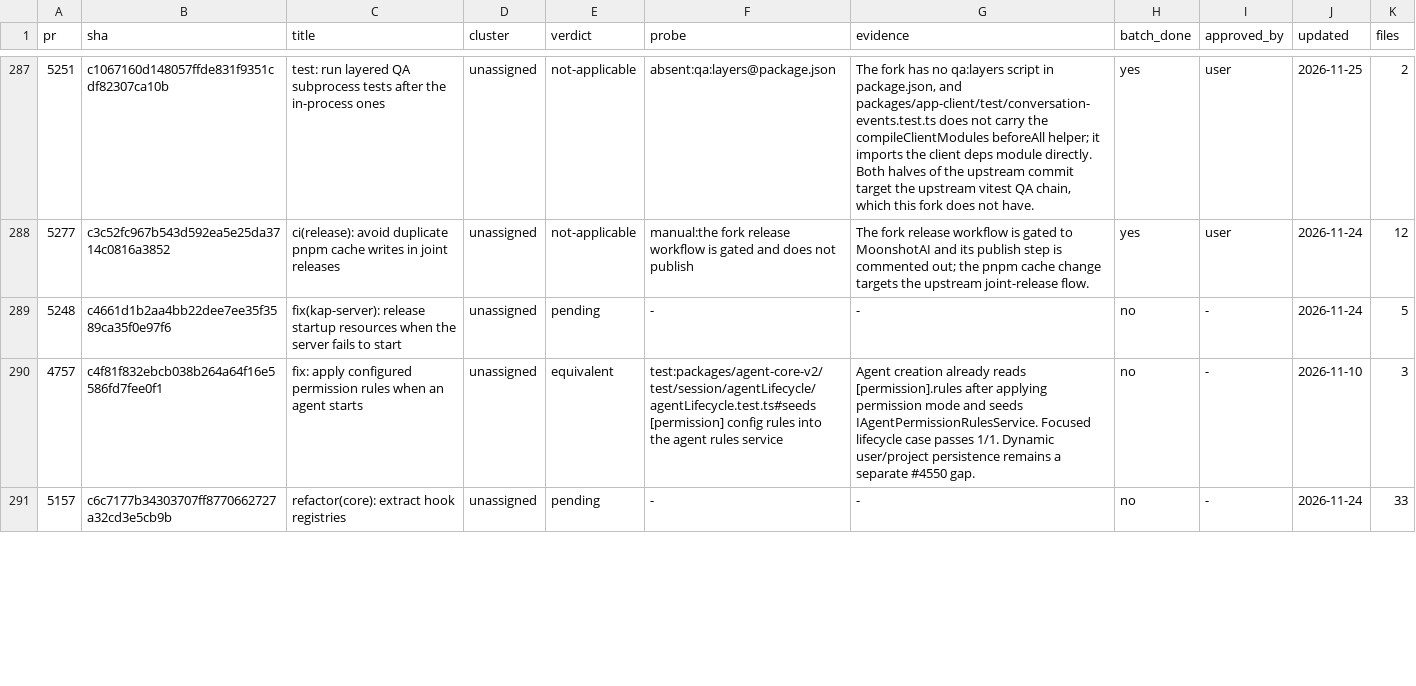
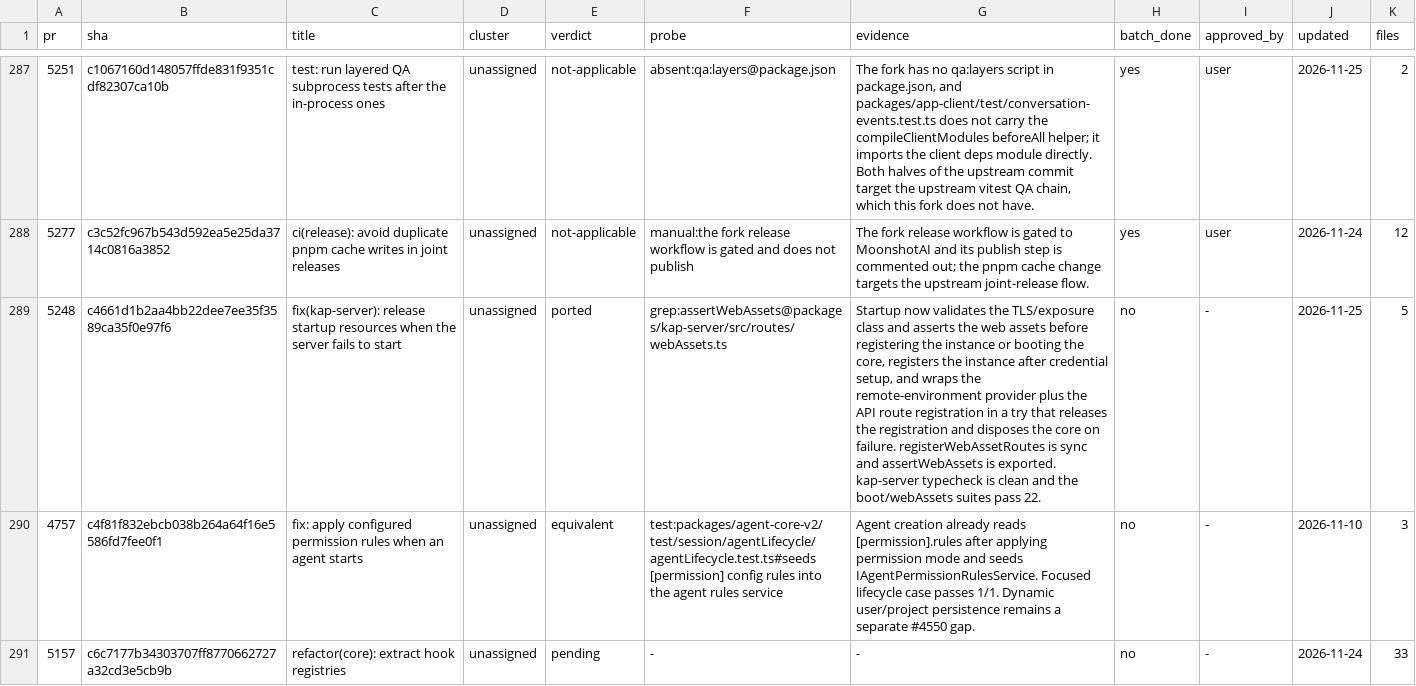
Before and after one commit to 7723qqq/kimi-code, a TSV file: .upstream/ledger.tsv, drawn as a sheet; only a part is shown, gaps mark what is left out; the diff names each change by its address in the sheet, - before the commit and + after, or states it on an @@ line.

Commit message:
fix(kap-server): release startup resources when the server fails to start
Validate the exposure class and web assets before registering the instance
or booting the core, register the instance after credential setup, and
release the registration plus dispose the core when a later startup step
fails (#5248). registerWebAssetRoutes is sync and assertWebAssets is
exported; kap-server typecheck clean, boot/webAssets suites 22 pass.

```diff
--- a/.upstream/ledger.tsv
+++ b/.upstream/ledger.tsv
-E289 (verdict): pending
+E289 (verdict): ported
-F289 (probe): -
+F289 (probe): grep:assertWebAssets@packages/kap-server/src/routes/webAssets.ts
-G289 (evidence): -
+G289 (evidence): Startup now validates the TLS/exposure class and asserts the web assets before registering the instance or booting the core, registers the instance after credential setup, and wraps the remote-environment provider plus the API route registration in a try that releases the registration and disposes the core on failure. registerWebAssetRoutes is sync and assertWebAssets is exported. kap-server typecheck is clean and the boot/webAssets suites pass 22.
-J289 (updated): 2026-11-24
+J289 (updated): 2026-11-25
```
Also changed, not shown: 2 other files.
